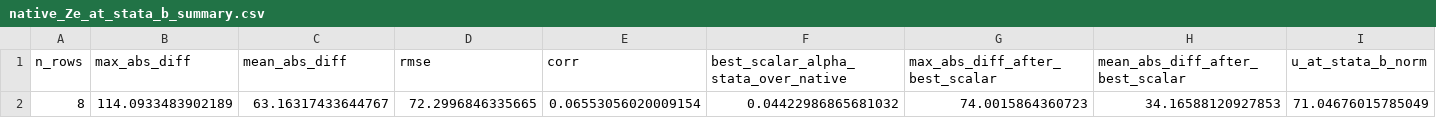
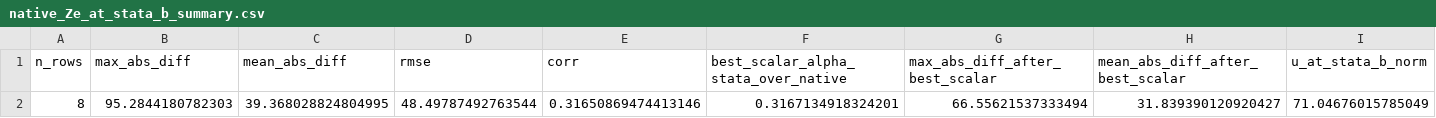
Before and after one commit to Akanom/systemgmmkit, a CSV file: artifacts/parity/xtabond2/native_Ze_at_stata_b_summary.csv, drawn as a sheet; only a part is shown; removed rows and columns are numbered as before the commit, all else as after; rows hold the shown columns only; the diff names each change by its address in the sheet, - before the commit and + after, or states it on an @@ line.

```diff
--- a/artifacts/parity/xtabond2/native_Ze_at_stata_b_summary.csv
+++ b/artifacts/parity/xtabond2/native_Ze_at_stata_b_summary.csv
-row 2: 8 | 114.0933483902189 | 63.16317433644767 | 72.2996846335665 | 0.06553056020009154 | 0.04422986865681032 | 74.0015864360723 | 34.16588120927853 | 71.04676015785049
+row 2: 8 | 95.2844180782303 | 39.368028824804995 | 48.49787492763544 | 0.31650869474413146 | 0.3167134918324201 | 66.55621537333494 | 31.839390120920427 | 71.04676015785049
```
Also changed, not shown: artifacts/parity/xtabond2/native_A2.csv, artifacts/parity/xtabond2/native_Z.csv, 29 other files.
